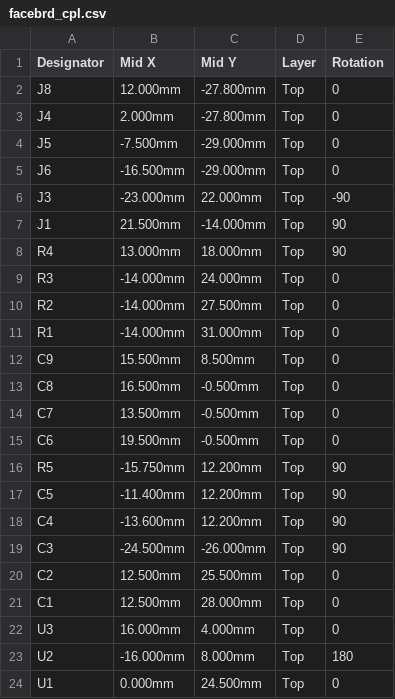
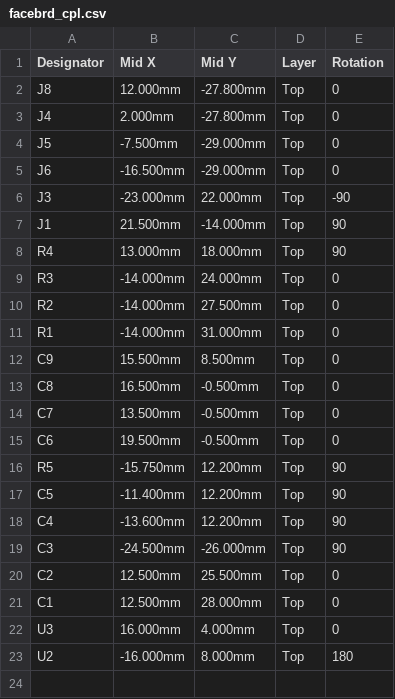
Before and after one commit to acrux-yueyao/Mycelium, a CSV file: hardware/pcb/out/facebrd_cpl.csv, drawn as a sheet; the diff names each change by its address in the sheet, - before the commit and + after, or states it on an @@ line.

```diff
--- a/hardware/pcb/out/facebrd_cpl.csv
+++ b/hardware/pcb/out/facebrd_cpl.csv
-row 24: U1 | 0.000mm | 24.500mm | Top | 0
```
Also changed, not shown: hardware/pcb/out/facebrd_bom.csv, 2 other files.
